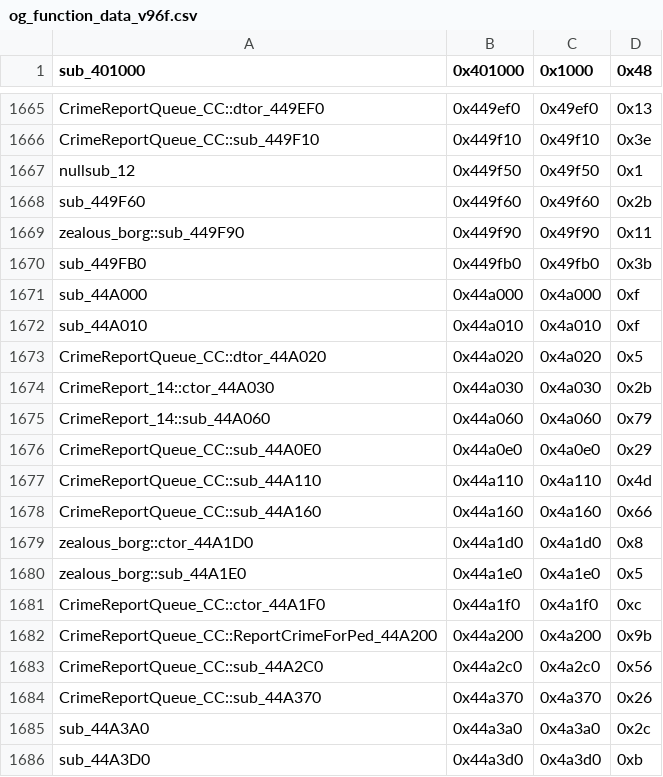
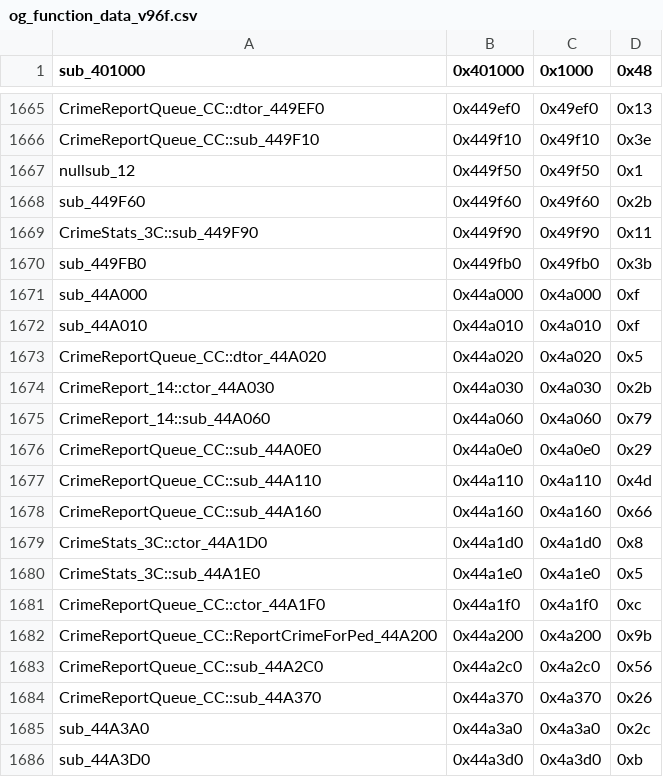
Before and after one commit to CriminalRETeam/gta2_re, a CSV file: Scripts/bin_comp/og_function_data_v96f.csv, drawn as a sheet; only a part is shown, gaps mark what is left out.

```diff
--- a/Scripts/bin_comp/og_function_data_v96f.csv
+++ b/Scripts/bin_comp/og_function_data_v96f.csv
@@ -1668,3 +1668,3 @@ nullsub_12,0x449f50,0x49f50,0x1
 sub_449F60,0x449f60,0x49f60,0x2b
-zealous_borg::sub_449F90,0x449f90,0x49f90,0x11
+CrimeStats_3C::sub_449F90,0x449f90,0x49f90,0x11
 sub_449FB0,0x449fb0,0x49fb0,0x3b
@@ -1678,4 +1678,4 @@ CrimeReportQueue_CC::sub_44A110,0x44a110,0x4a110,0x4d
 CrimeReportQueue_CC::sub_44A160,0x44a160,0x4a160,0x66
-zealous_borg::ctor_44A1D0,0x44a1d0,0x4a1d0,0x8
-zealous_borg::sub_44A1E0,0x44a1e0,0x4a1e0,0x5
+CrimeStats_3C::ctor_44A1D0,0x44a1d0,0x4a1d0,0x8
+CrimeStats_3C::sub_44A1E0,0x44a1e0,0x4a1e0,0x5
 CrimeReportQueue_CC::ctor_44A1F0,0x44a1f0,0x4a1f0,0xc
```
Also changed, not shown: Scripts/bin_comp/og_function_data_v105.csv, 12 other files.
